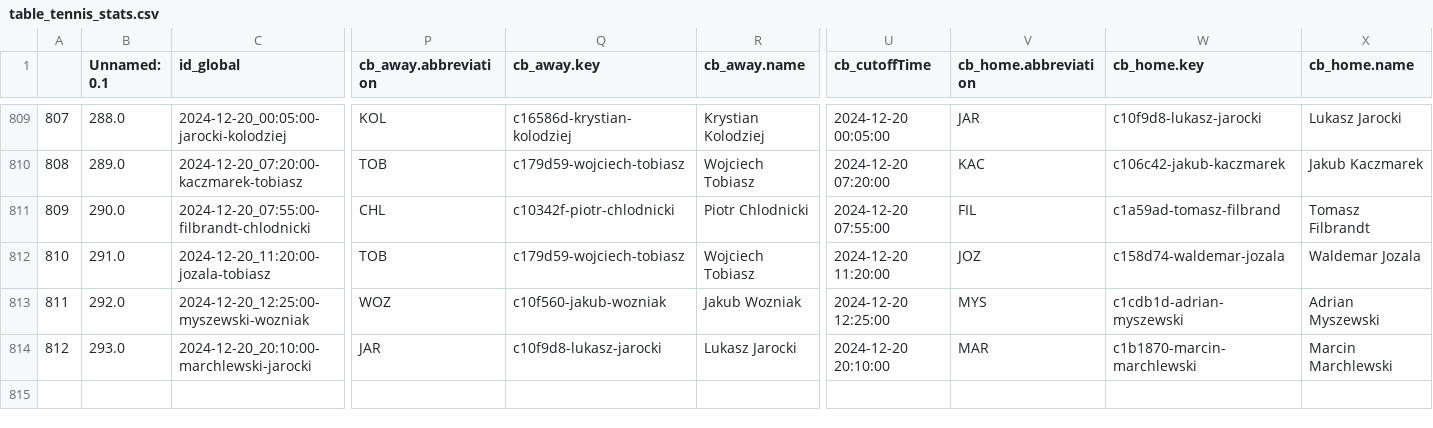
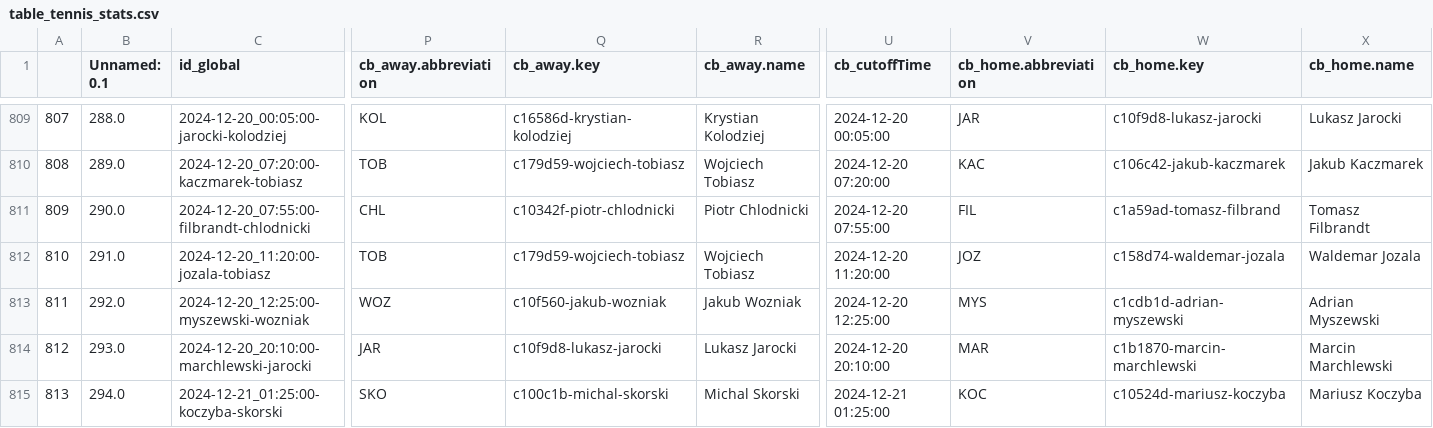
Before and after one commit to abelarregui/faustostats, a CSV file: faustostats/data/db/table_tennis_stats.csv, drawn as a sheet; only a part is shown, gaps mark what is left out; rows hold the shown columns only; the diff names each change by its address in the sheet, - before the commit and + after, or states it on an @@ line.

Commit message:
new stats

```diff
--- a/faustostats/data/db/table_tennis_stats.csv
+++ b/faustostats/data/db/table_tennis_stats.csv
+row 815: 813 | 294.0 | 2024-12-21_01:25:00-koczyba-skorski | SKO | c100c1b-michal-skorski | Michal Skorski | 2024-12-21 01:25:00 | KOC | c10524d-mariusz-koczyba | Mariusz Koczyba
```
